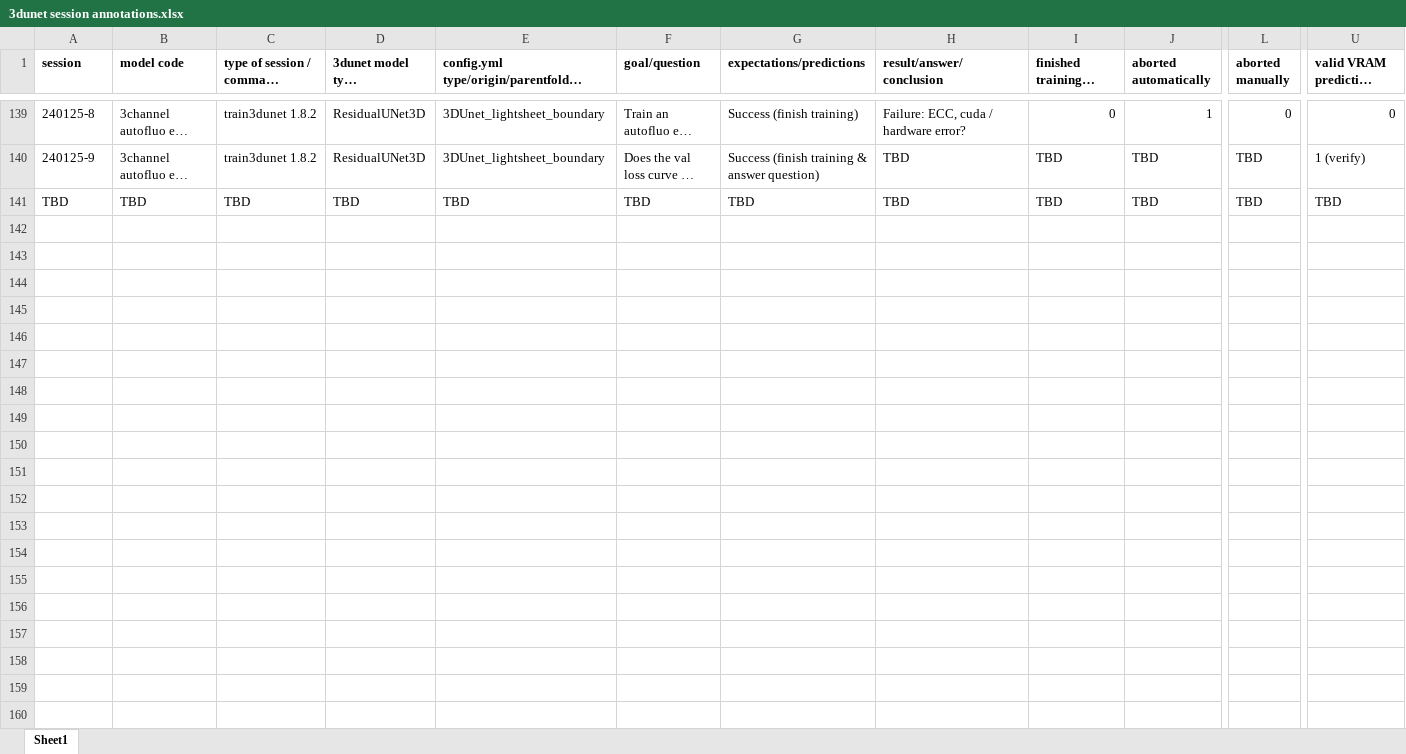
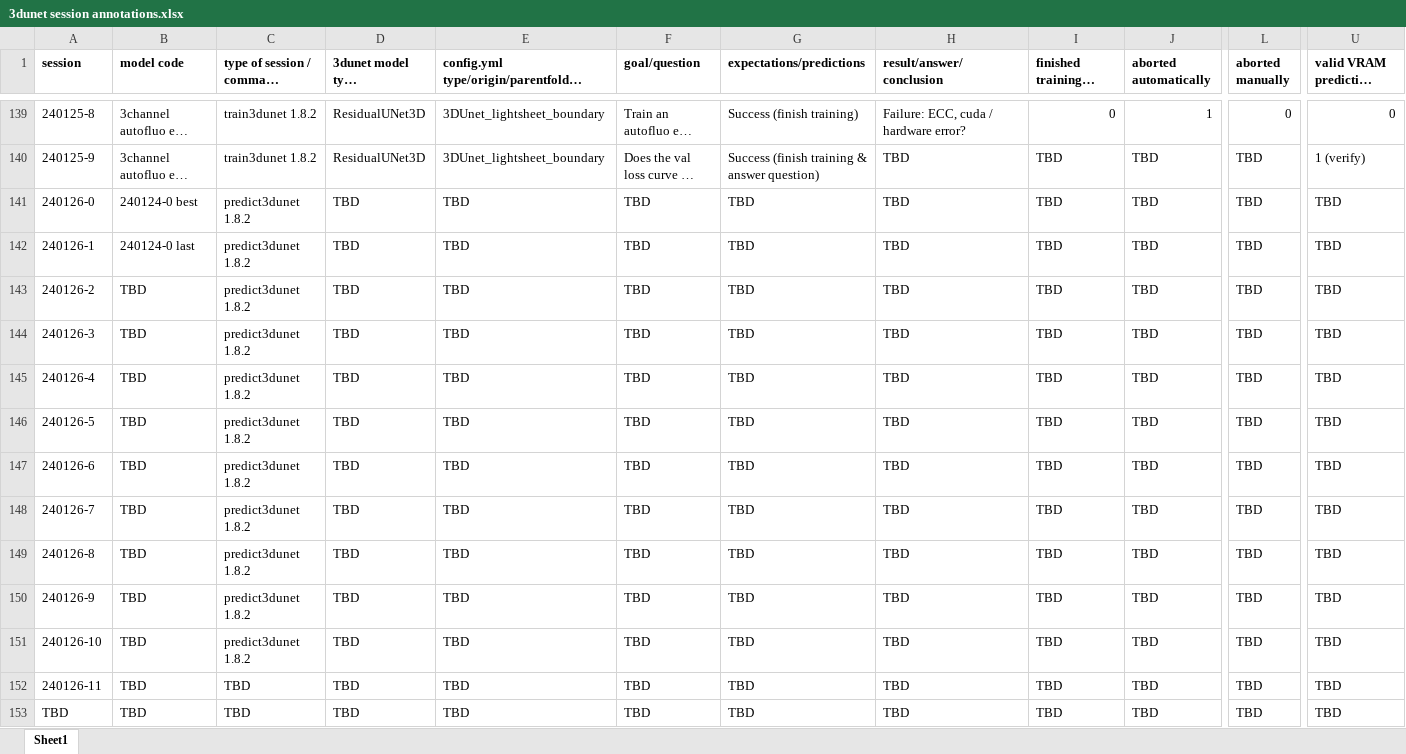
Before and after one commit to radRoy/cloud, an Excel workbook: 3dunet session annotations.xlsx, sheet Sheet1, drawn as a sheet; only a part is shown, gaps mark what is left out; long unchanged cells end in …; values as stored, in another font and other column widths than the file's, no borders; rows hold the shown columns only; the diff names each change by its address in the sheet, - before the commit and + after, or states it on an @@ line.

```diff
--- a/3dunet session annotations.xlsx (sheet Sheet1)
+++ b/3dunet session annotations.xlsx (sheet Sheet1)
+row 141: 240126-0 | 240124-0 best | predict3dunet 1.8.2 | TBD | TBD | TBD | TBD | TBD | TBD | TBD | TBD | TBD
+row 142: 240126-1 | 240124-0 last | predict3dunet 1.8.2 | TBD | TBD | TBD | TBD | TBD | TBD | TBD | TBD | TBD
+row 143: 240126-2 | TBD | predict3dunet 1.8.2 | TBD | TBD | TBD | TBD | TBD | TBD | TBD | TBD | TBD
+row 144: 240126-3 | TBD | predict3dunet 1.8.2 | TBD | TBD | TBD | TBD | TBD | TBD | TBD | TBD | TBD
+row 145: 240126-4 | TBD | predict3dunet 1.8.2 | TBD | TBD | TBD | TBD | TBD | TBD | TBD | TBD | TBD
+row 146: 240126-5 | TBD | predict3dunet 1.8.2 | TBD | TBD | TBD | TBD | TBD | TBD | TBD | TBD | TBD
+row 147: 240126-6 | TBD | predict3dunet 1.8.2 | TBD | TBD | TBD | TBD | TBD | TBD | TBD | TBD | TBD
+row 148: 240126-7 | TBD | predict3dunet 1.8.2 | TBD | TBD | TBD | TBD | TBD | TBD | TBD | TBD | TBD
+row 149: 240126-8 | TBD | predict3dunet 1.8.2 | TBD | TBD | TBD | TBD | TBD | TBD | TBD | TBD | TBD
+row 150: 240126-9 | TBD | predict3dunet 1.8.2 | TBD | TBD | TBD | TBD | TBD | TBD | TBD | TBD | TBD
+row 151: 240126-10 | TBD | predict3dunet 1.8.2 | TBD | TBD | TBD | TBD | TBD | TBD | TBD | TBD | TBD
+row 152: 240126-11 | TBD | TBD | TBD | TBD | TBD | TBD | TBD | TBD | TBD | TBD | TBD
```
Also changed, not shown: 10 other files.
